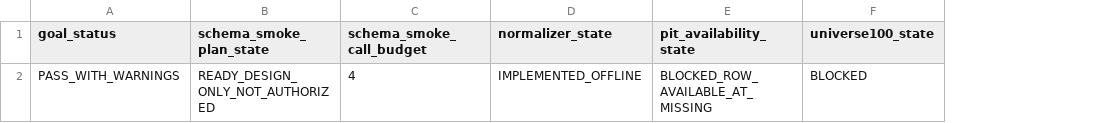
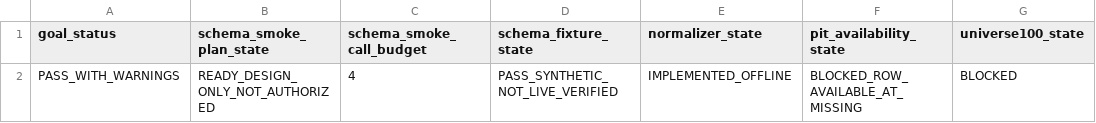
Before and after one commit to RyanLu0203/A_share_premarket_core, a CSV file: outputs/providers/goal_liquidity_acquisition_readiness_batch01_readiness_decision.csv, drawn as a sheet; only a part is shown; the diff names each change by its address in the sheet, - before the commit and + after, or states it on an @@ line.

```diff
--- a/outputs/providers/goal_liquidity_acquisition_readiness_batch01_readiness_decision.csv
+++ b/outputs/providers/goal_liquidity_acquisition_readiness_batch01_readiness_decision.csv
+column D (schema_fixture_state), row 2: PASS_SYNTHETIC_NOT_LIVE_VERIFIED
```
Also changed, not shown: configs/project/workflow_status.csv, outputs/audits/workflow_status_table.csv, 34 other files.
